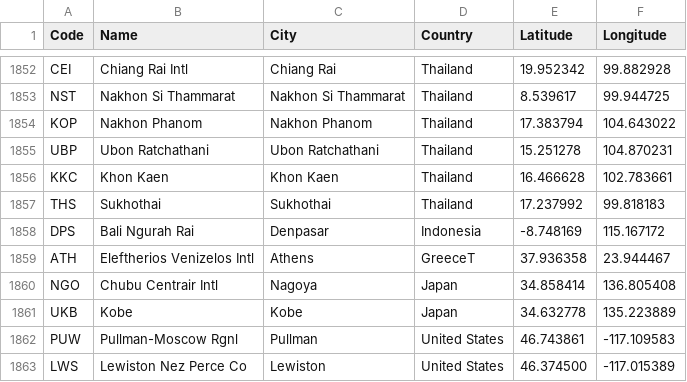
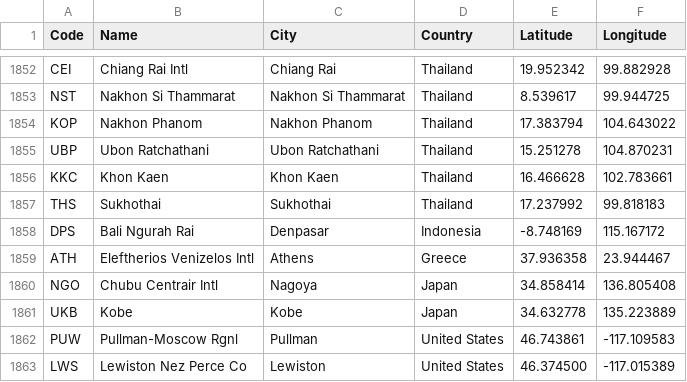
Before and after one commit to rubuy-74/aed-flight, a CSV file: dataset/airports.csv, drawn as a sheet; only a part is shown, gaps mark what is left out.

Commit message:
Reverting changes in the dataset

```diff
--- a/dataset/airports.csv
+++ b/dataset/airports.csv
@@ -1858,3 +1858,3 @@ THS,Sukhothai,Sukhothai,Thailand,17.237992,99.818183
 DPS,Bali Ngurah Rai,Denpasar,Indonesia,-8.748169,115.167172
-ATH,Eleftherios Venizelos Intl,Athens,GreeceT,37.936358,23.944467
+ATH,Eleftherios Venizelos Intl,Athens,Greece,37.936358,23.944467
 NGO,Chubu Centrair Intl,Nagoya,Japan,34.858414,136.805408
```
